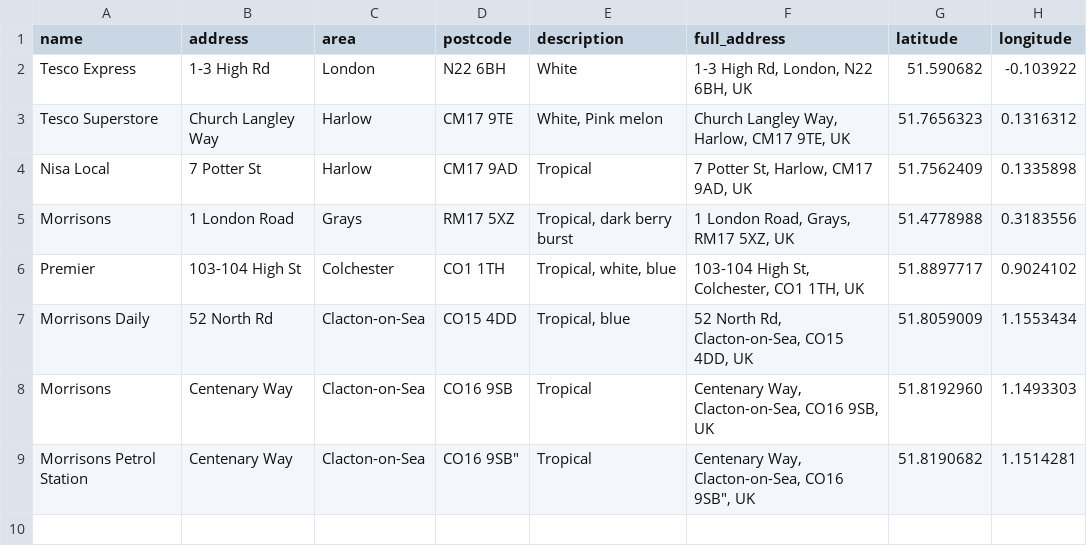
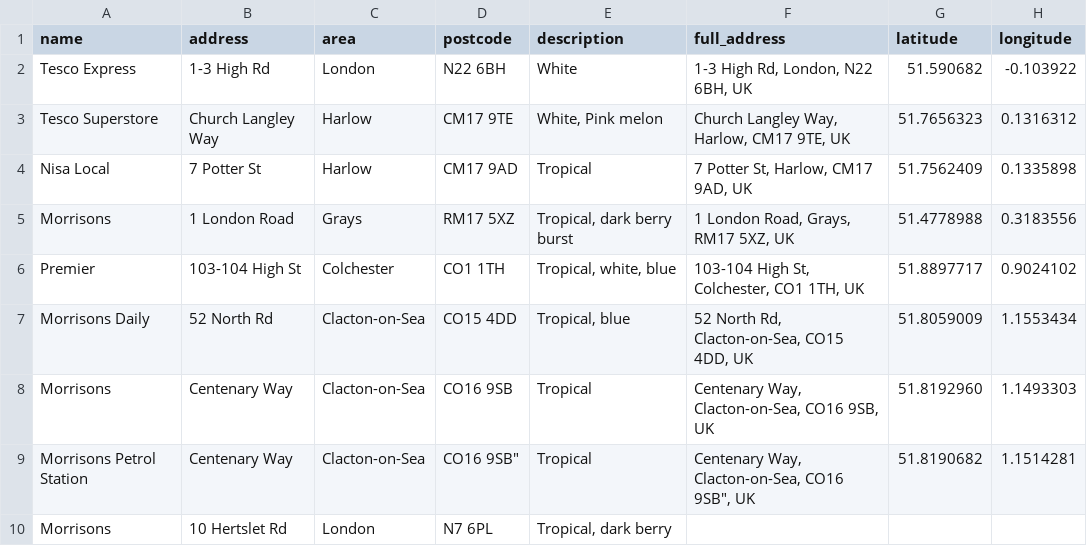
Before and after one commit to NGardner97/four-loko-map-v2, a CSV file: four-loko-sightings.csv, drawn as a sheet; the diff names each change by its address in the sheet, - before the commit and + after, or states it on an @@ line.

Commit message:
Update four-loko-sightings.csv

```diff
--- a/four-loko-sightings.csv
+++ b/four-loko-sightings.csv
+row 10: Morrisons | 10 Hertslet Rd | London | N7 6PL | Tropical, dark berry
```
